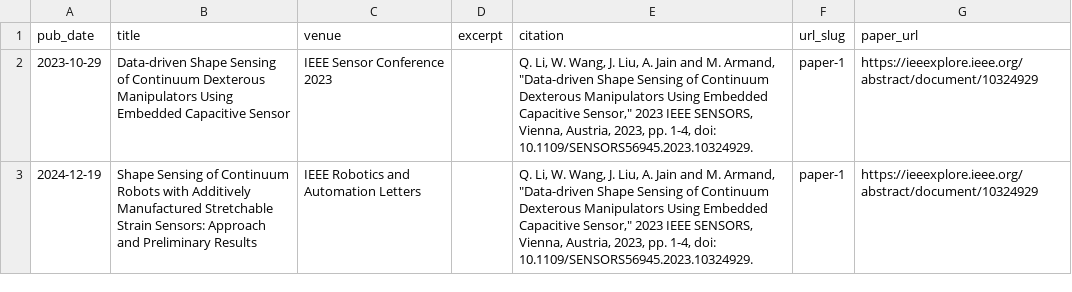
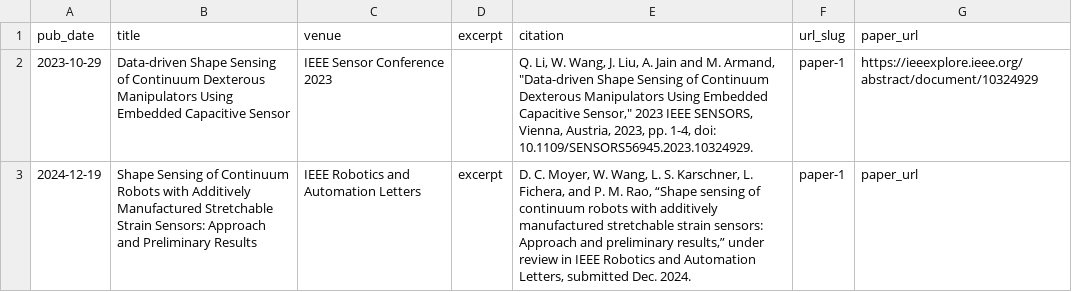
Before and after one commit to wwang153/wwang153.github.io, a TSV file: markdown_generator/publications.tsv, drawn as a sheet.

```diff
--- a/markdown_generator/publications.tsv
+++ b/markdown_generator/publications.tsv
@@ -2,2 +2,2 @@ pub_date	title	venue	excerpt	citation	url_slug	paper_url
 2023-10-29	Data-driven Shape Sensing of Continuum Dexterous Manipulators Using Embedded Capacitive Sensor	IEEE Sensor Conference 2023		Q. Li, W. Wang, J. Liu, A. Jain and M. Armand, "Data-driven Shape Sensing of Continuum Dexterous Manipulators Using Embedded Capacitive Sensor," 2023 IEEE SENSORS, Vienna, Austria, 2023, pp. 1-4, doi: 10.1109/SENSORS56945.2023.10324929.	paper-1	https://ieeexplore.ieee.org/abstract/document/10324929
-2024-12-19	Shape Sensing of Continuum Robots with Additively Manufactured Stretchable Strain Sensors: Approach and Preliminary Results	IEEE Robotics and Automation Letters		Q. Li, W. Wang, J. Liu, A. Jain and M. Armand, "Data-driven Shape Sensing of Continuum Dexterous Manipulators Using Embedded Capacitive Sensor," 2023 IEEE SENSORS, Vienna, Austria, 2023, pp. 1-4, doi: 10.1109/SENSORS56945.2023.10324929.	paper-1	https://ieeexplore.ieee.org/abstract/document/10324929
+   2024-12-19	Shape Sensing of Continuum Robots with Additively Manufactured Stretchable Strain Sensors: Approach and Preliminary Results	IEEE Robotics and Automation Letters	excerpt	D. C. Moyer, W. Wang, L. S. Karschner, L. Fichera, and P. M. Rao, “Shape sensing of continuum robots with additively manufactured stretchable strain sensors: Approach and preliminary results,” under review in IEEE Robotics and Automation Letters, submitted Dec. 2024.	paper-1	paper_url
```
Also changed, not shown: 2 other files.
